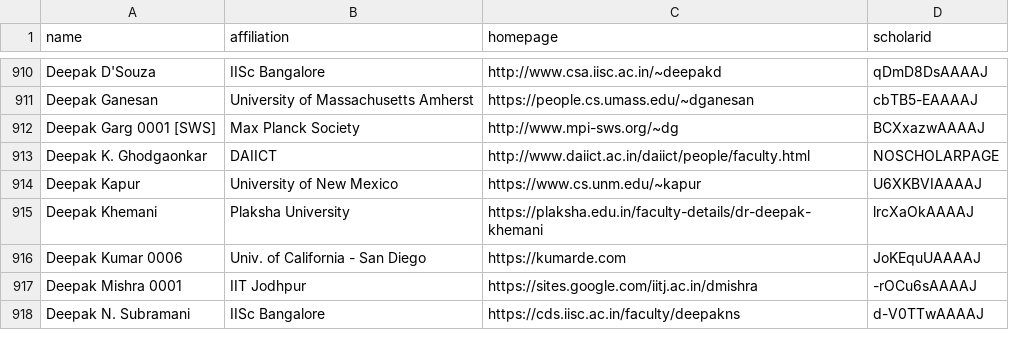
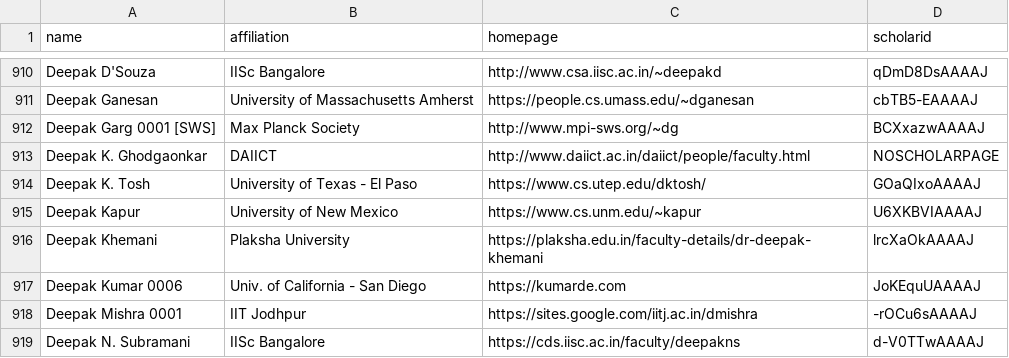
Before and after one commit to LiuFang816/CSrankings, a CSV file: csrankings-d.csv, drawn as a sheet; only a part is shown, gaps mark what is left out; the diff names each change by its address in the sheet, - before the commit and + after, or states it on an @@ line.

Commit message:
deepak

```diff
--- a/csrankings-d.csv
+++ b/csrankings-d.csv
+row 914: Deepak K. Tosh | University of Texas - El Paso | https://www.cs.utep.edu/dktosh/ | GOaQIxoAAAAJ
```
